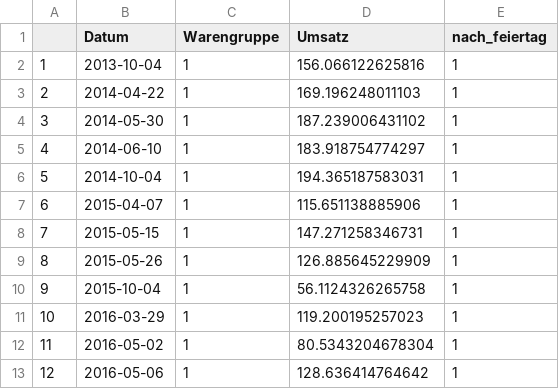
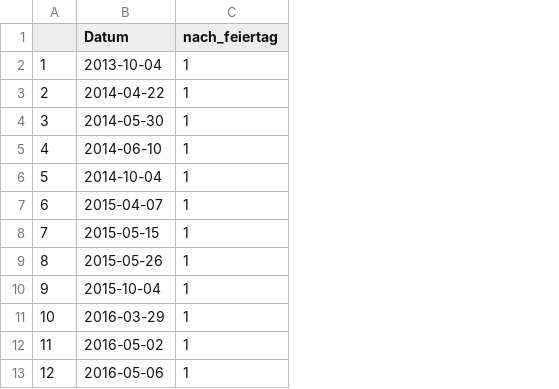
Before and after one commit to lindenau-tobias/Data-Science-Gruppe-2-Teamordner, a CSV file: nach_feiertag.csv, drawn as a sheet; only a part is shown; the diff names each change by its address in the sheet, - before the commit and + after, or states it on an @@ line.

```diff
--- a/nach_feiertag.csv
+++ b/nach_feiertag.csv
-column C (Warengruppe), rows 2-13: all 1
-column D (Umsatz), rows 2-13: 156.066122625816 | 169.196248011103 | 187.239006431102 | 183.918754774297 | 194.365187583031 | 115.651138885906 | 147.271258346731 | 126.885645229909 | 56.1124326265758 | 119.200195257023 | 80.5343204678304 | 128.636414764642
```
Also changed, not shown: besonderes_weihnachtsfeiertage_neujahr.csv, vor_feiertag.csv, 11 other files.
